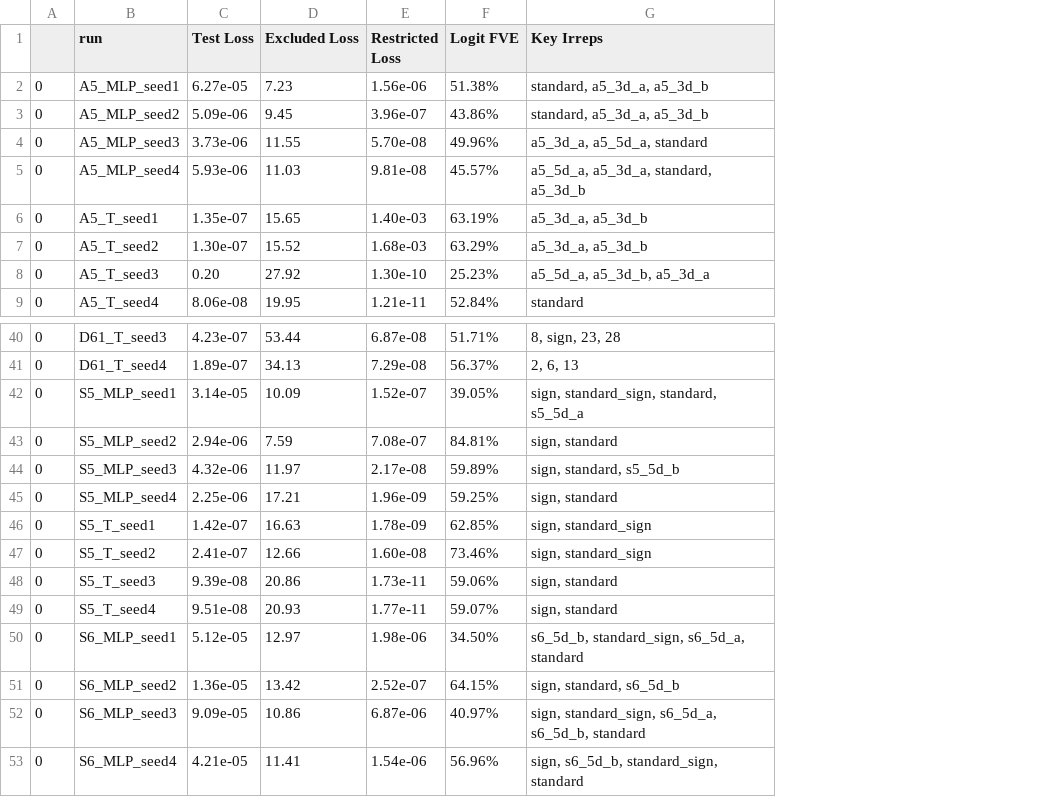
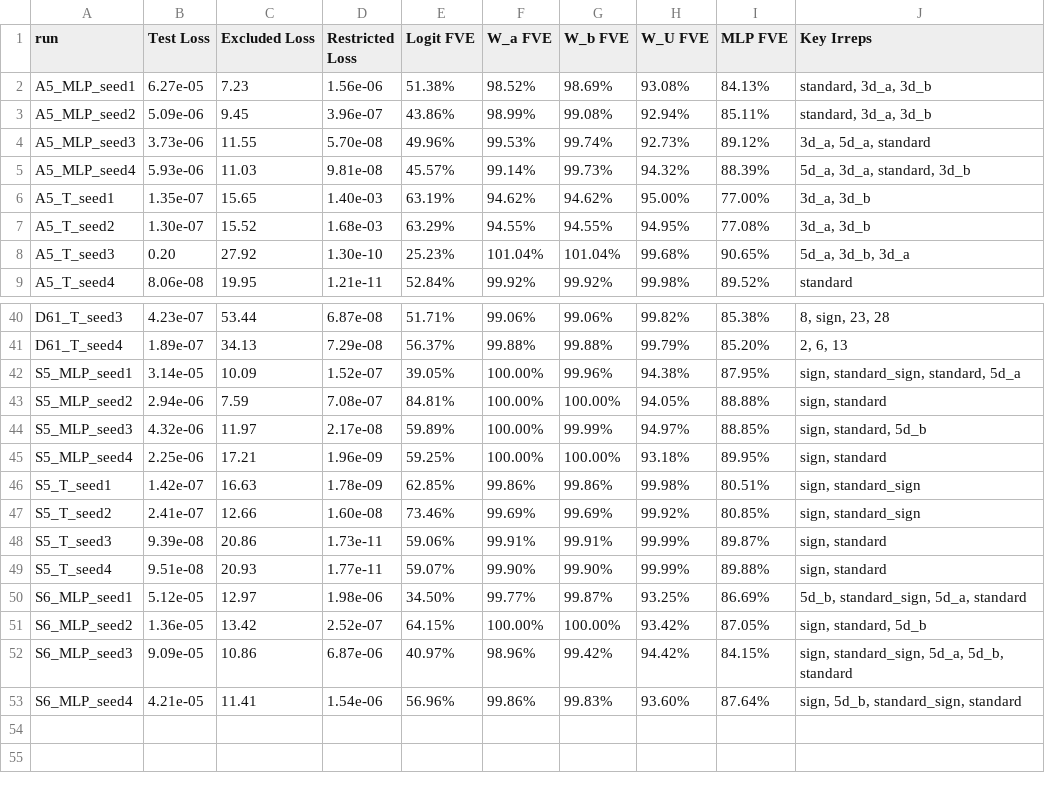
Before and after one commit to bilal-chughtai/rep-theory-mech-interp, a CSV file: rep_theory/paper/universality_results.csv, drawn as a sheet; only a part is shown, gaps mark what is left out; removed rows and columns are numbered as before the commit, all else as after; the diff names each change by its address in the sheet, - before the commit and + after, or states it on an @@ line.

```diff
--- a/rep_theory/paper/universality_results.csv
+++ b/rep_theory/paper/universality_results.csv
-column A, rows 2-9: all 0; rows 40-53: all 0
+column F (W_a FVE), rows 2-9: 98.52% | 98.99% | 99.53% | 99.14% | 94.62% | 94.55% | 101.04% | 99.92%; rows 40-53: 99.06% | 99.88% | 100.00% | 100.00% | 100.00% | 100.00% | 99.86% | 99.69% | 99.91% | 99.90% | 99.77% | 100.00% | 98.96% | 99.86%
+column G (W_b FVE), rows 2-9: 98.69% | 99.08% | 99.74% | 99.73% | 94.62% | 94.55% | 101.04% | 99.92%; rows 40-53: 99.06% | 99.88% | 99.96% | 100.00% | 99.99% | 100.00% | 99.86% | 99.69% | 99.91% | 99.90% | 99.87% | 100.00% | 99.42% | 99.83%
+column H (W_U FVE), rows 2-9: 93.08% | 92.94% | 92.73% | 94.32% | 95.00% | 94.95% | 99.68% | 99.98%; rows 40-53: 99.82% | 99.79% | 94.38% | 94.05% | 94.97% | 93.18% | 99.98% | 99.92% | 99.99% | 99.99% | 93.25% | 93.42% | 94.42% | 93.60%
+column I (MLP FVE), rows 2-9: 84.13% | 85.11% | 89.12% | 88.39% | 77.00% | 77.08% | 90.65% | 89.52%; rows 40-53: 85.38% | 85.20% | 87.95% | 88.88% | 88.85% | 89.95% | 80.51% | 80.85% | 89.87% | 89.88% | 86.69% | 87.05% | 84.15% | 87.64%
-J2:J3 (Key Irreps): standard, a5_3d_a, a5_3d_b
+J2:J3 (Key Irreps): standard, 3d_a, 3d_b
-J4 (Key Irreps): a5_3d_a, a5_5d_a, standard
+J4 (Key Irreps): 3d_a, 5d_a, standard
-J5 (Key Irreps): a5_5d_a, a5_3d_a, standard, a5_3d_b
+J5 (Key Irreps): 5d_a, 3d_a, standard, 3d_b
-J6:J7 (Key Irreps): a5_3d_a, a5_3d_b
+J6:J7 (Key Irreps): 3d_a, 3d_b
-J8 (Key Irreps): a5_5d_a, a5_3d_b, a5_3d_a
+J8 (Key Irreps): 5d_a, 3d_b, 3d_a
-J42 (Key Irreps): sign, standard_sign, standard, s5_5d_a
+J42 (Key Irreps): sign, standard_sign, standard, 5d_a
-J44 (Key Irreps): sign, standard, s5_5d_b
+J44 (Key Irreps): sign, standard, 5d_b
-J50 (Key Irreps): s6_5d_b, standard_sign, s6_5d_a, standard
+J50 (Key Irreps): 5d_b, standard_sign, 5d_a, standard
-J51 (Key Irreps): sign, standard, s6_5d_b
+J51 (Key Irreps): sign, standard, 5d_b
-J52 (Key Irreps): sign, standard_sign, s6_5d_a, s6_5d_b, standard
+J52 (Key Irreps): sign, standard_sign, 5d_a, 5d_b, standard
-J53 (Key Irreps): sign, s6_5d_b, standard_sign, standard
+J53 (Key Irreps): sign, 5d_b, standard_sign, standard
```
Also changed, not shown: 17 other files.
